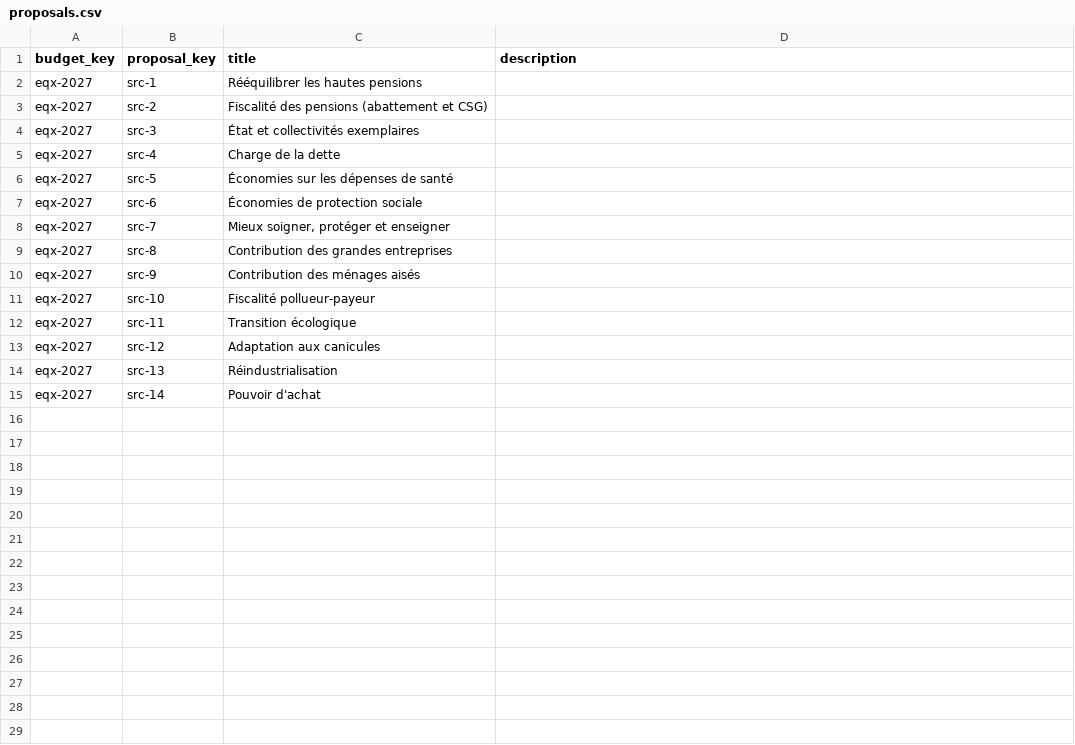
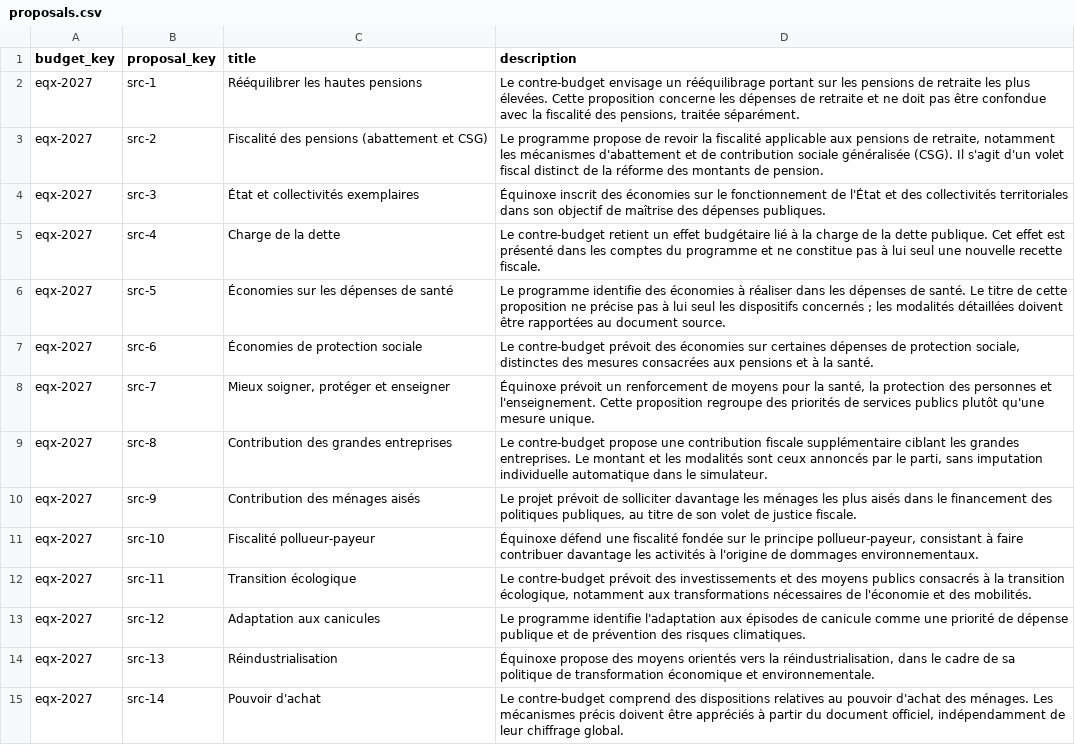
Before and after one commit to dsissoko/france-budget, a CSV file: data/programmes/eqx/2027/proposals.csv, drawn as a sheet.

Commit message:
docs(data): provide sourced editorial context for eqx/2027 proposals (#156)

```diff
--- a/data/programmes/eqx/2027/proposals.csv
+++ b/data/programmes/eqx/2027/proposals.csv
@@ -1,15 +1,15 @@
 budget_key,proposal_key,title,description
-"eqx-2027","src-1","Rééquilibrer les hautes pensions",""
-"eqx-2027","src-2","Fiscalité des pensions (abattement et CSG)",""
-"eqx-2027","src-3","État et collectivités exemplaires",""
-"eqx-2027","src-4","Charge de la dette",""
-"eqx-2027","src-5","Économies sur les dépenses de santé",""
-"eqx-2027","src-6","Économies de protection sociale",""
-"eqx-2027","src-7","Mieux soigner, protéger et enseigner",""
-"eqx-2027","src-8","Contribution des grandes entreprises",""
-"eqx-2027","src-9","Contribution des ménages aisés",""
-"eqx-2027","src-10","Fiscalité pollueur-payeur",""
-"eqx-2027","src-11","Transition écologique",""
-"eqx-2027","src-12","Adaptation aux canicules",""
-"eqx-2027","src-13","Réindustrialisation",""
-"eqx-2027","src-14","Pouvoir d'achat",""
+eqx-2027,src-1,Rééquilibrer les hautes pensions,"Le contre-budget envisage un rééquilibrage portant sur les pensions de retraite les plus élevées. Cette proposition concerne les dépenses de retraite et ne doit pas être confondue avec la fiscalité des pensions, traitée séparément."
+eqx-2027,src-2,Fiscalité des pensions (abattement et CSG),"Le programme propose de revoir la fiscalité applicable aux pensions de retraite, notamment les mécanismes d'abattement et de contribution sociale généralisée (CSG). Il s'agit d'un volet fiscal distinct de la réforme des montants de pension."
+eqx-2027,src-3,État et collectivités exemplaires,Équinoxe inscrit des économies sur le fonctionnement de l'État et des collectivités territoriales dans son objectif de maîtrise des dépenses publiques.
+eqx-2027,src-4,Charge de la dette,Le contre-budget retient un effet budgétaire lié à la charge de la dette publique. Cet effet est présenté dans les comptes du programme et ne constitue pas à lui seul une nouvelle recette fiscale.
+eqx-2027,src-5,Économies sur les dépenses de santé,Le programme identifie des économies à réaliser dans les dépenses de santé. Le titre de cette proposition ne précise pas à lui seul les dispositifs concernés ; les modalités détaillées doivent être rapportées au document source.
+eqx-2027,src-6,Économies de protection sociale,"Le contre-budget prévoit des économies sur certaines dépenses de protection sociale, distinctes des mesures consacrées aux pensions et à la santé."
+eqx-2027,src-7,"Mieux soigner, protéger et enseigner","Équinoxe prévoit un renforcement de moyens pour la santé, la protection des personnes et l'enseignement. Cette proposition regroupe des priorités de services publics plutôt qu'une mesure unique."
+eqx-2027,src-8,Contribution des grandes entreprises,"Le contre-budget propose une contribution fiscale supplémentaire ciblant les grandes entreprises. Le montant et les modalités sont ceux annoncés par le parti, sans imputation individuelle automatique dans le simulateur."
+eqx-2027,src-9,Contribution des ménages aisés,"Le projet prévoit de solliciter davantage les ménages les plus aisés dans le financement des politiques publiques, au titre de son volet de justice fiscale."
+eqx-2027,src-10,Fiscalité pollueur-payeur,"Équinoxe défend une fiscalité fondée sur le principe pollueur-payeur, consistant à faire contribuer davantage les activités à l'origine de dommages environnementaux."
+eqx-2027,src-11,Transition écologique,"Le contre-budget prévoit des investissements et des moyens publics consacrés à la transition écologique, notamment aux transformations nécessaires de l'économie et des mobilités."
+eqx-2027,src-12,Adaptation aux canicules,Le programme identifie l'adaptation aux épisodes de canicule comme une priorité de dépense publique et de prévention des risques climatiques.
+eqx-2027,src-13,Réindustrialisation,"Équinoxe propose des moyens orientés vers la réindustrialisation, dans le cadre de sa politique de transformation économique et environnementale."
+eqx-2027,src-14,Pouvoir d'achat,"Le contre-budget comprend des dispositions relatives au pouvoir d'achat des ménages. Les mécanismes précis doivent être appréciés à partir du document officiel, indépendamment de leur chiffrage global."
```
